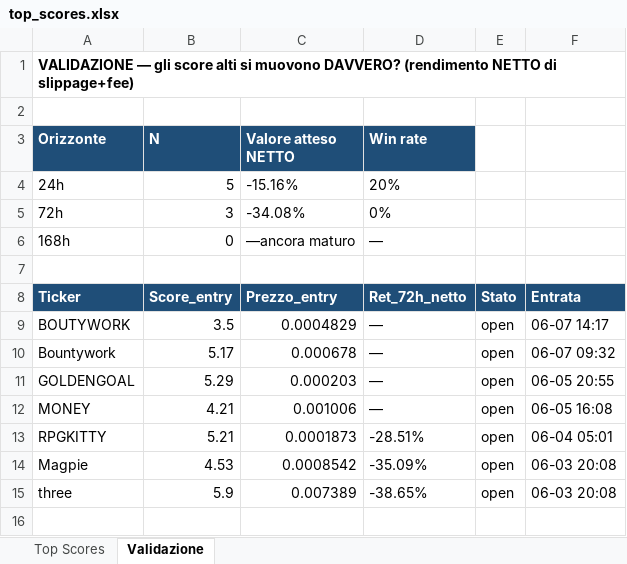
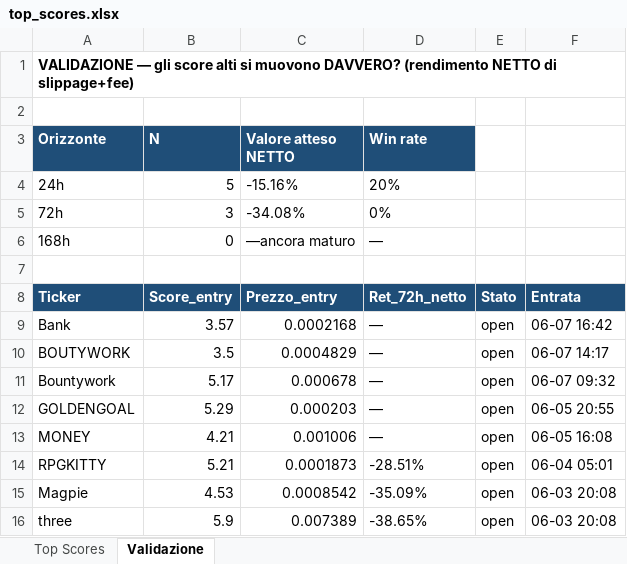
Before and after one commit to nicolostancato-web/crypto-radar, an Excel workbook: top_scores.xlsx, sheet Validazione, drawn as a sheet; values as stored, in another font and other column widths than the file's, no borders; the diff names each change by its address in the sheet, - before the commit and + after, or states it on an @@ line.

```diff
--- a/top_scores.xlsx (sheet Validazione)
+++ b/top_scores.xlsx (sheet Validazione)
+row 9: Bank | 3.57 | 0.0002168 | — | open | 06-07 16:42
```
Also changed, not shown: sheet Top Scores, 2 other files.
